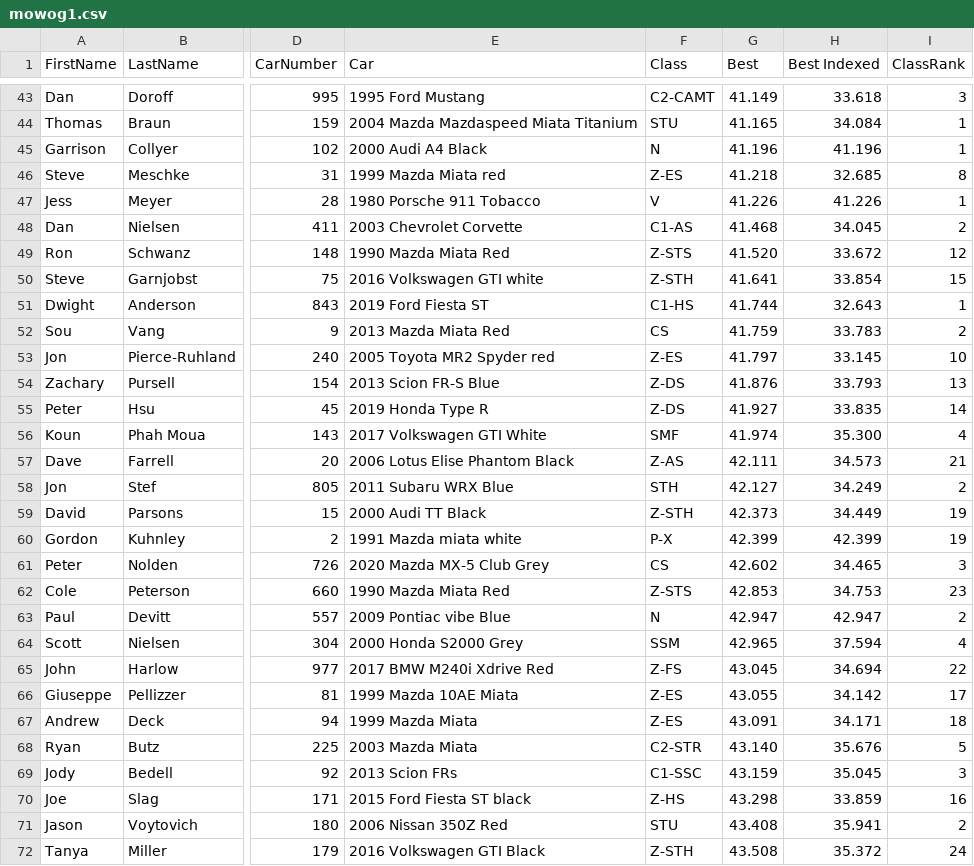
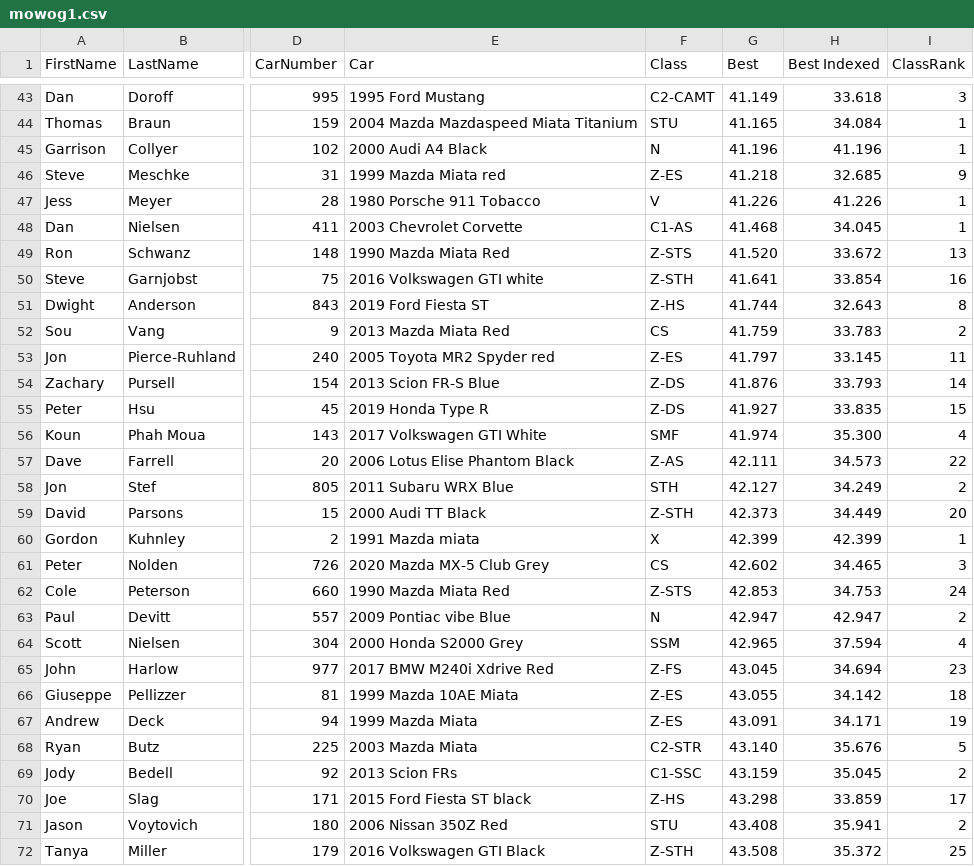
Before and after one commit to TempusShift/macresults, a CSV file: 2021/mowog1.csv, drawn as a sheet; only a part is shown, gaps mark what is left out; the diff covers the shown part only; the diff names each change by its address in the sheet, - before the commit and + after, or states it on an @@ line.

```diff
--- a/2021/mowog1.csv
+++ b/2021/mowog1.csv
-I46 (ClassRank): 8
+I46 (ClassRank): 9
-I48 (ClassRank): 2
+I48 (ClassRank): 1
-I49 (ClassRank): 12
+I49 (ClassRank): 13
-I50 (ClassRank): 15
+I50 (ClassRank): 16
-F51 (Class): C1-HS
+F51 (Class): Z-HS
-I51 (ClassRank): 1
+I51 (ClassRank): 8
-I53 (ClassRank): 10
+I53 (ClassRank): 11
-I54 (ClassRank): 13
+I54 (ClassRank): 14
-I55 (ClassRank): 14
+I55 (ClassRank): 15
-I57 (ClassRank): 21
+I57 (ClassRank): 22
-I59 (ClassRank): 19
+I59 (ClassRank): 20
-E60 (Car): 1991 Mazda miata white
+E60 (Car): 1991 Mazda miata
-F60 (Class): P-X
+F60 (Class): X
-I60 (ClassRank): 19
+I60 (ClassRank): 1
-I62 (ClassRank): 23
+I62 (ClassRank): 24
-I65 (ClassRank): 22
+I65 (ClassRank): 23
-I66 (ClassRank): 17
+I66 (ClassRank): 18
-I67 (ClassRank): 18
+I67 (ClassRank): 19
-I69 (ClassRank): 3
+I69 (ClassRank): 2
-I70 (ClassRank): 16
+I70 (ClassRank): 17
-I72 (ClassRank): 24
+I72 (ClassRank): 25
```
Also changed, not shown: 7 removed rows, 12 moved rows and 6 edited cells elsewhere in this file, 3 other files.
